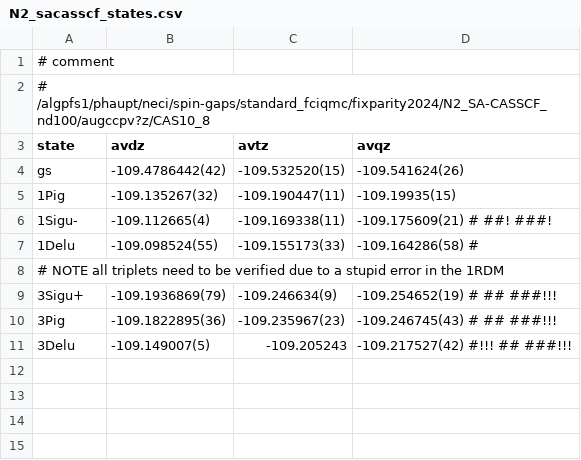
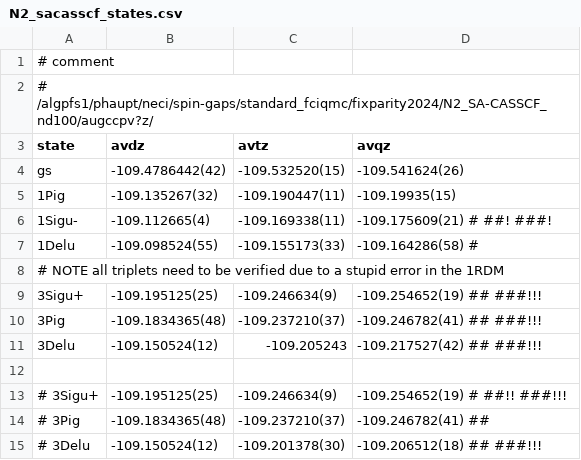
Before and after one commit to jphaupt/phdthesis_haupt, a CSV file: figures/binding/N2_sacasscf_states.csv, drawn as a sheet.

```diff
--- a/figures/binding/N2_sacasscf_states.csv
+++ b/figures/binding/N2_sacasscf_states.csv
@@ -1,3 +1,3 @@
 # comment
-# /algpfs1/phaupt/neci/spin-gaps/standard_fciqmc/fixparity2024/N2_SA-CASSCF_nd100/augccpv?z/CAS10_8
+# /algpfs1/phaupt/neci/spin-gaps/standard_fciqmc/fixparity2024/N2_SA-CASSCF_nd100/augccpv?z/
  state  , avdz             , avtz            , avqz
@@ -8,4 +8,8 @@
 # NOTE all triplets need to be verified due to a stupid error in the 1RDM
- 3Sigu+ , -109.1936869(79) , -109.246634(9) , -109.254652(19) # ## ###!!!
- 3Pig   , -109.1822895(36) , -109.235967(23) , -109.246745(43) # ## ###!!!
- 3Delu  , -109.149007(5) , -109.205243 , -109.217527(42) #!!! ## ###!!!
+ 3Sigu+ , -109.195125(25) , -109.246634(9) , -109.254652(19)  ## ###!!!
+ 3Pig   , -109.1834365(48) , -109.237210(37) , -109.246782(41)  ## ###!!!
+ 3Delu  , -109.150524(12) , -109.205243 , -109.217527(42) ## ###!!!
+
+#   3Sigu+ , -109.195125(25) , -109.246634(9) , -109.254652(19) # ##!! ###!!!
+#  3Pig   , -109.1834365(48)  , -109.237210(37) , -109.246782(41) ##
+#  3Delu  , -109.150524(12)  , -109.201378(30)  , -109.206512(18) ## ###!!!
```
Also changed, not shown: figures/universal/data/atomisation_atomic_ee_fromatom.csv, 17 other files.
